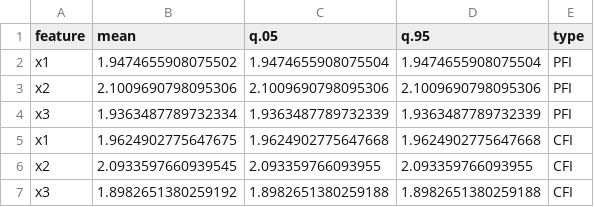
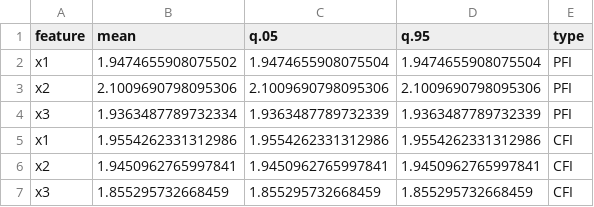
Before and after one commit to daniel-mueller17/Feature-Importance-Methods, a CSV file: simulations/data/sim1_df_res_pfi_cfi.csv, drawn as a sheet; removed rows and columns are numbered as before the commit, all else as after; the diff names each change by its address in the sheet, - before the commit and + after, or states it on an @@ line.

```diff
--- a/simulations/data/sim1_df_res_pfi_cfi.csv
+++ b/simulations/data/sim1_df_res_pfi_cfi.csv
-row 5: x1 | 1.9624902775647675 | 1.9624902775647668 | 1.9624902775647668 | CFI
-row 6: x2 | 2.0933597660939545 | 2.093359766093955 | 2.093359766093955 | CFI
-row 7: x3 | 1.8982651380259192 | 1.8982651380259188 | 1.8982651380259188 | CFI
+row 5: x1 | 1.9554262331312986 | 1.9554262331312986 | 1.9554262331312986 | CFI
+row 6: x2 | 1.9450962765997841 | 1.9450962765997841 | 1.9450962765997841 | CFI
+row 7: x3 | 1.855295732668459 | 1.855295732668459 | 1.855295732668459 | CFI
```
Also changed, not shown: 2 other files.
